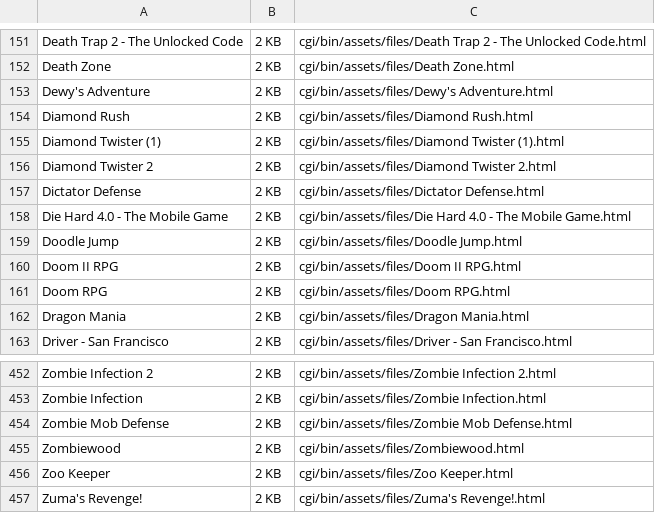
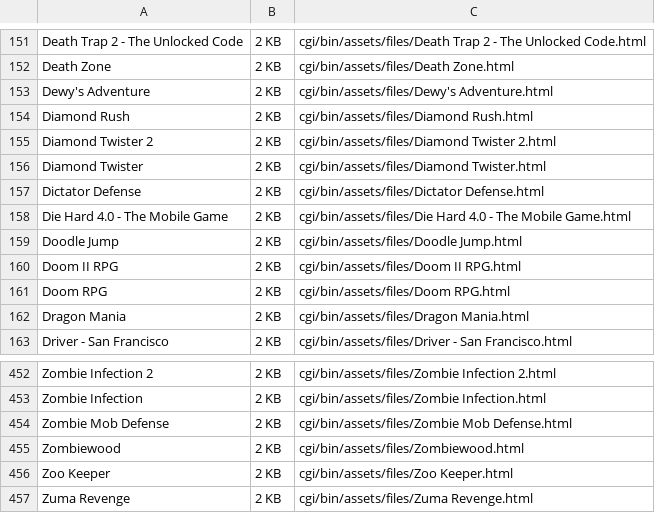
Before and after one commit to zaindir/zaindir.github.io, a CSV file: 241225.csv, drawn as a sheet; only a part is shown, gaps mark what is left out.

Commit message:
Update 241225.csv

```diff
--- a/241225.csv
+++ b/241225.csv
@@ -154,4 +154,4 @@
 "Diamond Rush","2 KB","cgi/bin/assets/files/Diamond Rush.html"
-"Diamond Twister (1)","2 KB","cgi/bin/assets/files/Diamond Twister (1).html"
 "Diamond Twister 2","2 KB","cgi/bin/assets/files/Diamond Twister 2.html"
+"Diamond Twister","2 KB","cgi/bin/assets/files/Diamond Twister.html"
 "Dictator Defense","2 KB","cgi/bin/assets/files/Dictator Defense.html"
@@ -456,2 +456,2 @@
 "Zoo Keeper","2 KB","cgi/bin/assets/files/Zoo Keeper.html"
-"Zuma's Revenge!","2 KB","cgi/bin/assets/files/Zuma's Revenge!.html"
+"Zuma Revenge","2 KB","cgi/bin/assets/files/Zuma Revenge.html"
```
